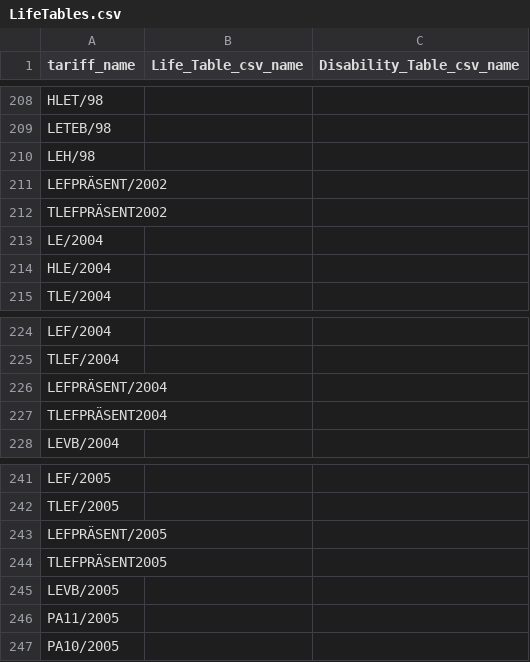
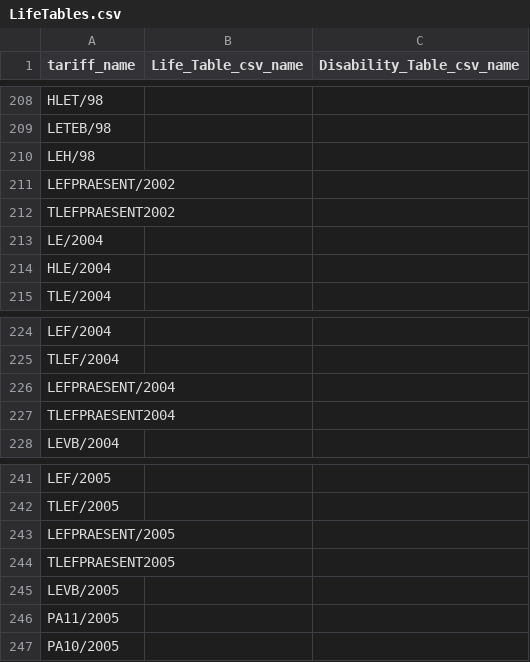
Before and after one commit to you314/CPL_Testing, a CSV file: calculationbases/biometry/LifeTables.csv, drawn as a sheet; only a part is shown, gaps mark what is left out; the diff names each change by its address in the sheet, - before the commit and + after, or states it on an @@ line.

Commit message:
Make setup work

```diff
--- a/calculationbases/biometry/LifeTables.csv
+++ b/calculationbases/biometry/LifeTables.csv
-A211 (tariff_name): LEFPRÄSENT/2002
+A211 (tariff_name): LEFPRAESENT/2002
-A212 (tariff_name): TLEFPRÄSENT2002
+A212 (tariff_name): TLEFPRAESENT2002
-A226 (tariff_name): LEFPRÄSENT/2004
+A226 (tariff_name): LEFPRAESENT/2004
-A227 (tariff_name): TLEFPRÄSENT2004
+A227 (tariff_name): TLEFPRAESENT2004
-A243 (tariff_name): LEFPRÄSENT/2005
+A243 (tariff_name): LEFPRAESENT/2005
-A244 (tariff_name): TLEFPRÄSENT2005
+A244 (tariff_name): TLEFPRAESENT2005
```
